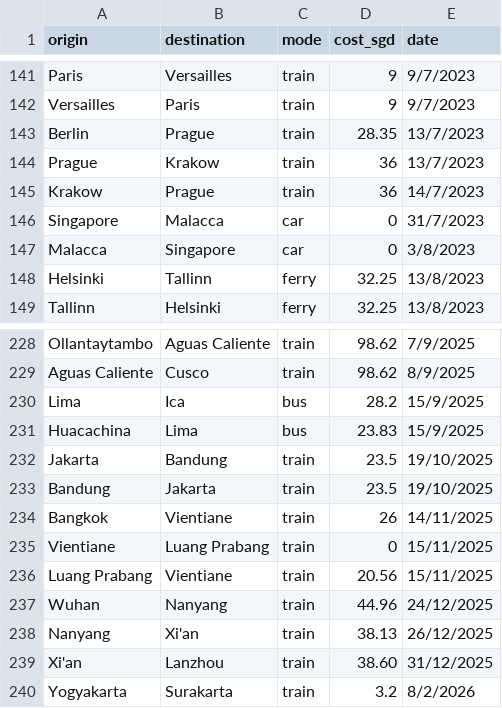
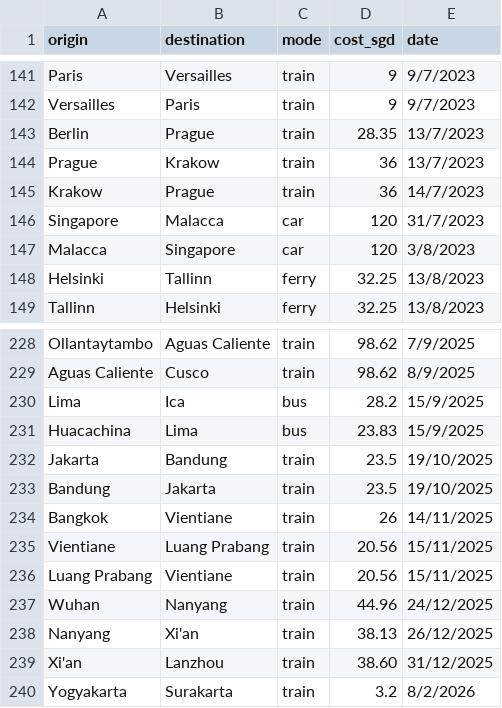
Before and after one commit to xuanx1/worldOyster, a CSV file: land-journey.csv, drawn as a sheet; only a part is shown, gaps mark what is left out.

Commit message:
added cost per km

```diff
--- a/land-journey.csv
+++ b/land-journey.csv
@@ -145,4 +145,4 @@ Prague,Krakow,train,36,13/7/2023
 Krakow,Prague,train,36,14/7/2023
-Singapore,Malacca,car,0,31/7/2023
-Malacca,Singapore,car,0,3/8/2023
+Singapore,Malacca,car,120,31/7/2023
+Malacca,Singapore,car,120,3/8/2023
 Helsinki,Tallinn,ferry,32.25,13/8/2023
@@ -234,3 +234,3 @@ Bandung,Jakarta,train,23.5,19/10/2025
 Bangkok,Vientiane,train,26,14/11/2025
-Vientiane,Luang Prabang,train,0,15/11/2025
+Vientiane,Luang Prabang,train,20.56,15/11/2025
 Luang Prabang,Vientiane,train,20.56,15/11/2025
```
Also changed, not shown: flightdiary.csv, 4 other files.
